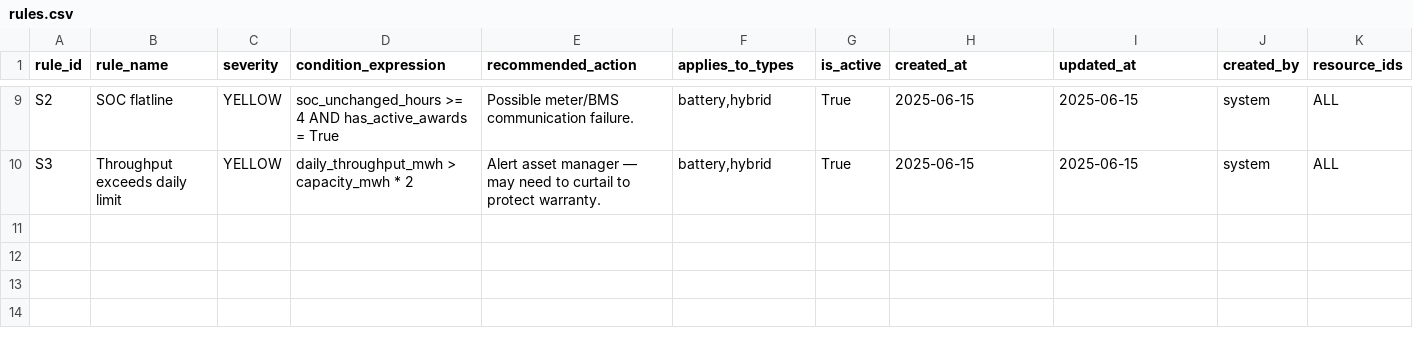
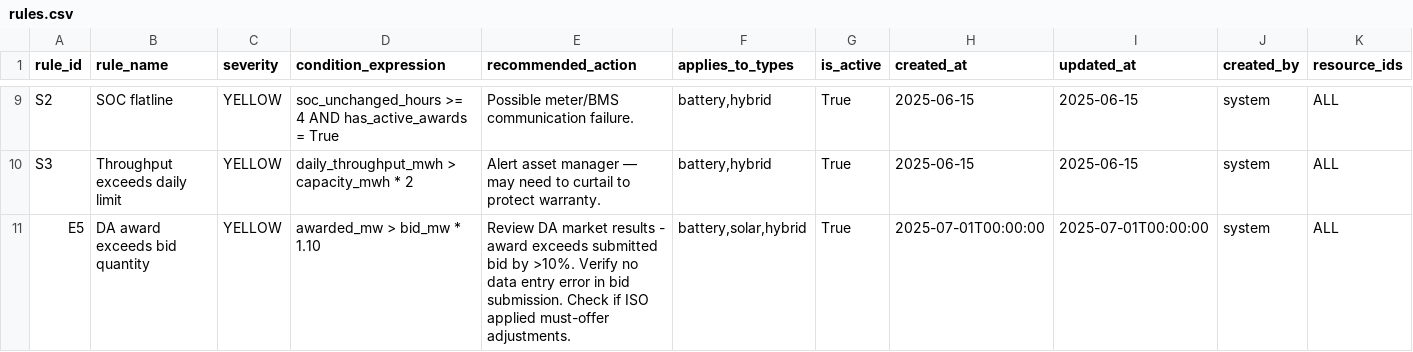
Before and after one commit to johnputz/StoraAlarmingProject, a CSV file: app/data/rules.csv, drawn as a sheet; only a part is shown, gaps mark what is left out; rows hold the shown columns only; the diff names each change by its address in the sheet, - before the commit and + after, or states it on an @@ line.

Commit message:
Add E5 DA rule (award exceeds bid) with sample alerts
- New rule E5: DA award exceeds bid quantity (YELLOW, DA data requirement)
- 3 sample alerts: Springfield Solar Jul 5 HE10/11, Shelbyville Jul 6 HE14
- Now 2 DA rules (E4, E5) so the DA/RT filter is demonstrable

```diff
--- a/app/data/rules.csv
+++ b/app/data/rules.csv
+row 11: E5 | DA award exceeds bid quantity | YELLOW | awarded_mw > bid_mw * 1.10 | Review DA market results - award exceeds submitted bid by >10%. Verify no data entry error in bid submission. Check if ISO applied must-offer adjustments. | battery,solar,hybrid | True | 2025-07-01T00:00:00 | 2025-07-01T00:00:00 | system | ALL
```
Also changed, not shown: app/data/alerts.csv.
